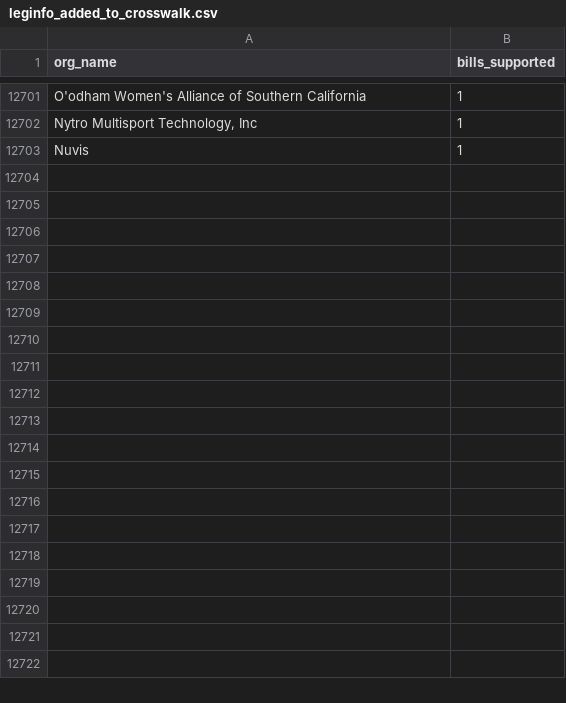
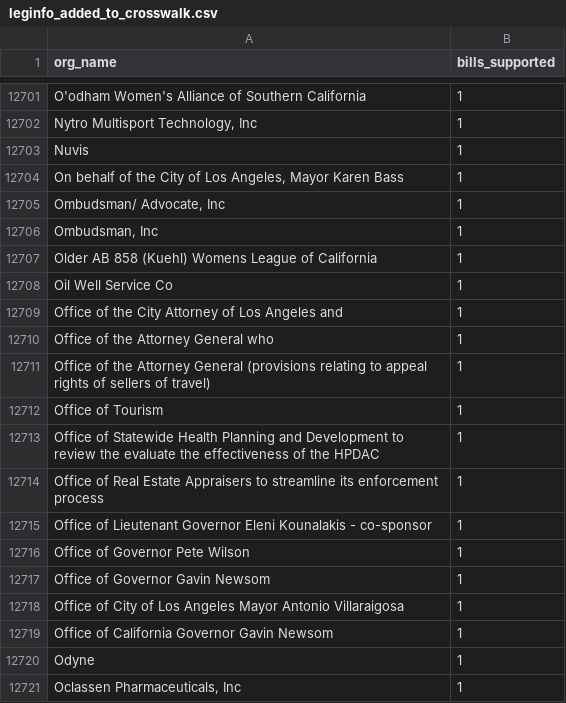
Before and after one commit to Nall-Group/california-groups-disambiguation, a CSV file: org_name_for_cleaning/leginfo_added_to_crosswalk.csv, drawn as a sheet; only a part is shown, gaps mark what is left out.

```diff
--- a/org_name_for_cleaning/leginfo_added_to_crosswalk.csv
+++ b/org_name_for_cleaning/leginfo_added_to_crosswalk.csv
@@ -12703 +12703,19 @@ O'odham Women's Alliance of Southern California,1
 Nuvis,1
+"On behalf of the City of Los Angeles, Mayor Karen Bass",1
+"Ombudsman/ Advocate, Inc",1
+"Ombudsman, Inc",1
+Older AB 858 (Kuehl) Womens League of California,1
+Oil Well Service Co,1
+Office of the City Attorney of Los Angeles and,1
+Office of the Attorney General who,1
+Office of the Attorney General (provisions relating to appeal rights of sellers of travel),1
+Office of Tourism,1
+Office of Statewide Health Planning and Development to review the evaluate the effectiveness of the HPDAC,1
+Office of Real Estate Appraisers to streamline its enforcement process,1
+Office of Lieutenant Governor Eleni Kounalakis - co-sponsor,1
+Office of Governor Pete Wilson,1
+Office of Governor Gavin Newsom,1
+Office of City of Los Angeles Mayor Antonio Villaraigosa,1
+Office of California Governor Gavin Newsom,1
+Odyne,1
+"Oclassen Pharmaceuticals, Inc",1
```
Also changed, not shown: org_name_for_cleaning/leginfo_conjoined.csv, org_name_for_cleaning/leginfo_individuals.csv, 8 other files.
